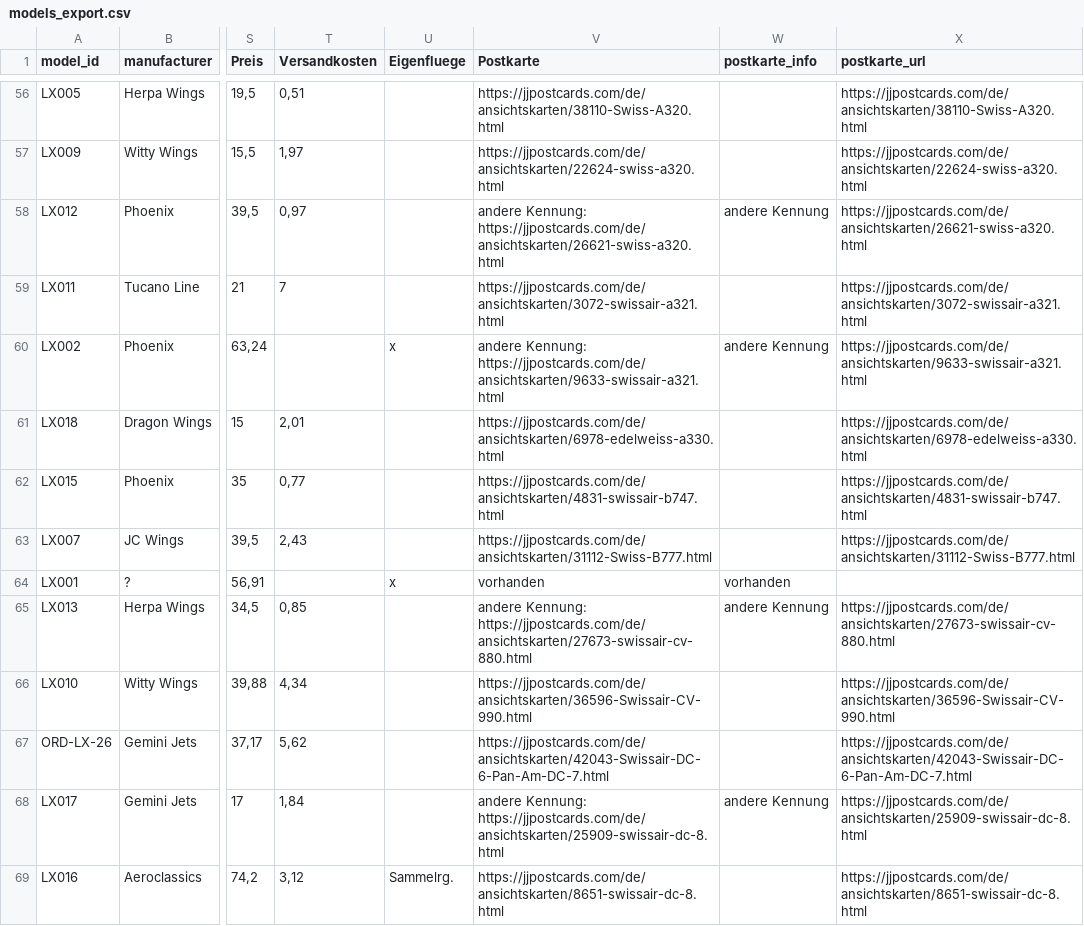
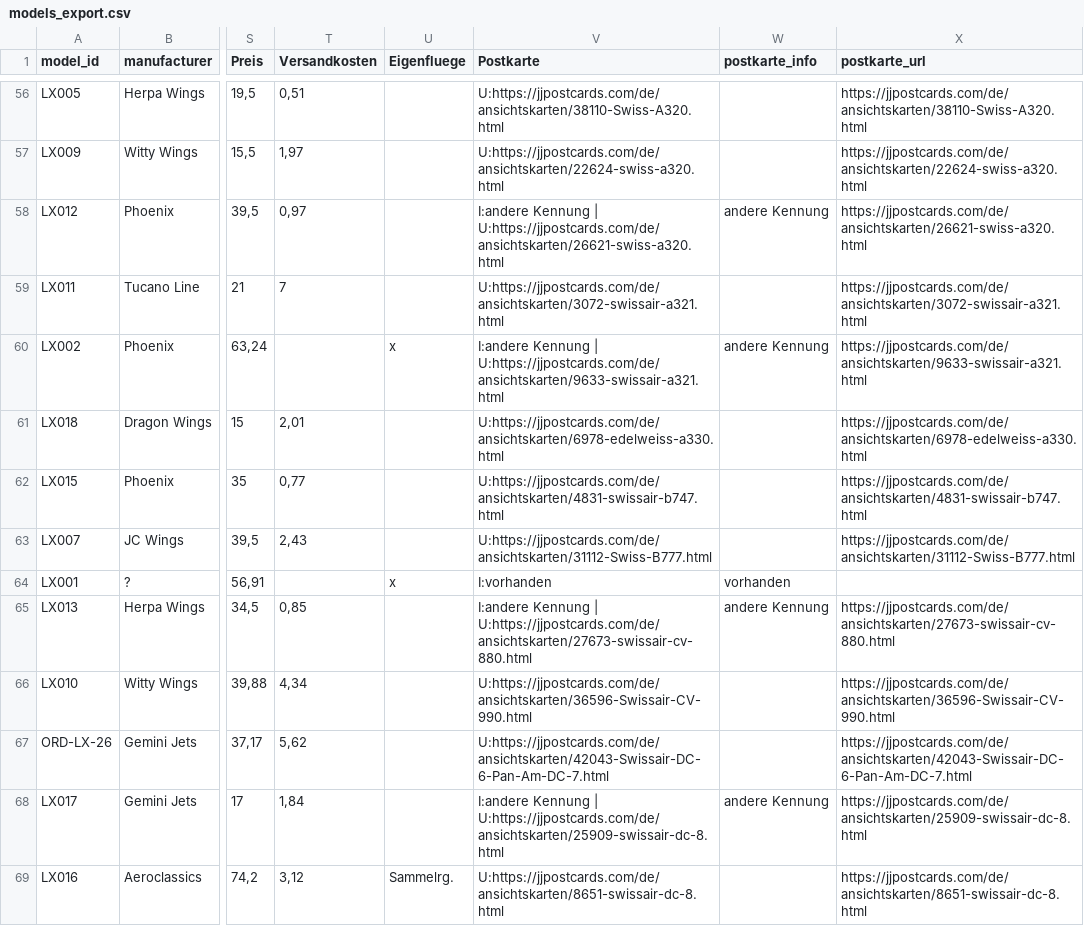
Before and after one commit to ugnet90/aircraft-labels, a CSV file: data/models_export.csv, drawn as a sheet; only a part is shown, gaps mark what is left out; the diff covers the shown part only; the diff names each change by its address in the sheet, - before the commit and + after, or states it on an @@ line.

```diff
--- a/data/models_export.csv
+++ b/data/models_export.csv
-V56 (Postkarte): https://jjpostcards.com/de/ansichtskarten/38110-Swiss-A320.html
+V56 (Postkarte): U:https://jjpostcards.com/de/ansichtskarten/38110-Swiss-A320.html
-V57 (Postkarte): https://jjpostcards.com/de/ansichtskarten/22624-swiss-a320.html
+V57 (Postkarte): U:https://jjpostcards.com/de/ansichtskarten/22624-swiss-a320.html
-V58 (Postkarte): andere Kennung: https://jjpostcards.com/de/ansichtskarten/26621-swiss-a320.html
+V58 (Postkarte): I:andere Kennung | U:https://jjpostcards.com/de/ansichtskarten/26621-swiss-a320.html
-V59 (Postkarte): https://jjpostcards.com/de/ansichtskarten/3072-swissair-a321.html
+V59 (Postkarte): U:https://jjpostcards.com/de/ansichtskarten/3072-swissair-a321.html
-V60 (Postkarte): andere Kennung: https://jjpostcards.com/de/ansichtskarten/9633-swissair-a321.html
+V60 (Postkarte): I:andere Kennung | U:https://jjpostcards.com/de/ansichtskarten/9633-swissair-a321.html
-V61 (Postkarte): https://jjpostcards.com/de/ansichtskarten/6978-edelweiss-a330.html
+V61 (Postkarte): U:https://jjpostcards.com/de/ansichtskarten/6978-edelweiss-a330.html
-V62 (Postkarte): https://jjpostcards.com/de/ansichtskarten/4831-swissair-b747.html
+V62 (Postkarte): U:https://jjpostcards.com/de/ansichtskarten/4831-swissair-b747.html
-V63 (Postkarte): https://jjpostcards.com/de/ansichtskarten/31112-Swiss-B777.html
+V63 (Postkarte): U:https://jjpostcards.com/de/ansichtskarten/31112-Swiss-B777.html
-V64 (Postkarte): vorhanden
+V64 (Postkarte): I:vorhanden
-V65 (Postkarte): andere Kennung: https://jjpostcards.com/de/ansichtskarten/27673-swissair-cv-880.html
+V65 (Postkarte): I:andere Kennung | U:https://jjpostcards.com/de/ansichtskarten/27673-swissair-cv-880.html
-V66 (Postkarte): https://jjpostcards.com/de/ansichtskarten/36596-Swissair-CV-990.html
+V66 (Postkarte): U:https://jjpostcards.com/de/ansichtskarten/36596-Swissair-CV-990.html
-V67 (Postkarte): https://jjpostcards.com/de/ansichtskarten/42043-Swissair-DC-6-Pan-Am-DC-7.html
+V67 (Postkarte): U:https://jjpostcards.com/de/ansichtskarten/42043-Swissair-DC-6-Pan-Am-DC-7.html
-V68 (Postkarte): andere Kennung: https://jjpostcards.com/de/ansichtskarten/25909-swissair-dc-8.html
+V68 (Postkarte): I:andere Kennung | U:https://jjpostcards.com/de/ansichtskarten/25909-swissair-dc-8.html
-V69 (Postkarte): https://jjpostcards.com/de/ansichtskarten/8651-swissair-dc-8.html
+V69 (Postkarte): U:https://jjpostcards.com/de/ansichtskarten/8651-swissair-dc-8.html
```
Also changed, not shown: 146 edited cells elsewhere in this file.
